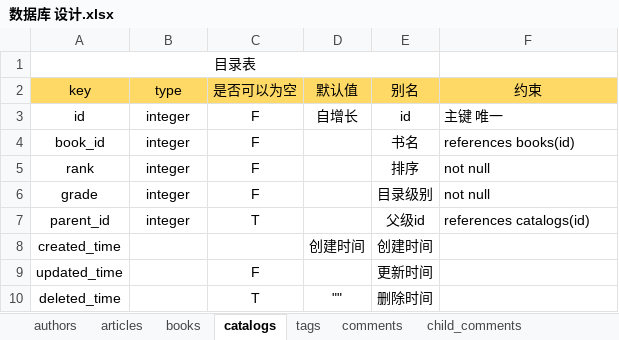
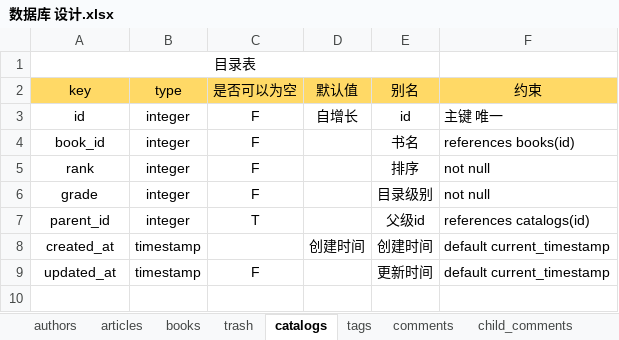
Before and after one commit to lkighy/blog, an Excel workbook: 数据库 设计.xlsx, sheet catalogs, drawn as a sheet; values as stored, in another font and other column widths than the file's, no borders; removed rows and columns are numbered as before the commit, all else as after; the diff names each change by its address in the sheet, - before the commit and + after, or states it on an @@ line.

```diff
--- a/数据库 设计.xlsx (sheet catalogs)
+++ b/数据库 设计.xlsx (sheet catalogs)
+sheet tab: trash
-row 8: created_time |  |  | 创建时间 | 创建时间
-row 9: updated_time |  | F |  | 更新时间
-row 10: deleted_time |  | T | "" | 删除时间
+row 8: created_at | timestamp |  | 创建时间 | 创建时间 | default current_timestamp
+row 9: updated_at | timestamp | F |  | 更新时间 | default current_timestamp
```
Also changed, not shown: sheet tags, sheet books, sheet child_comments, sheet comments, sheet articles, sheet authors.
